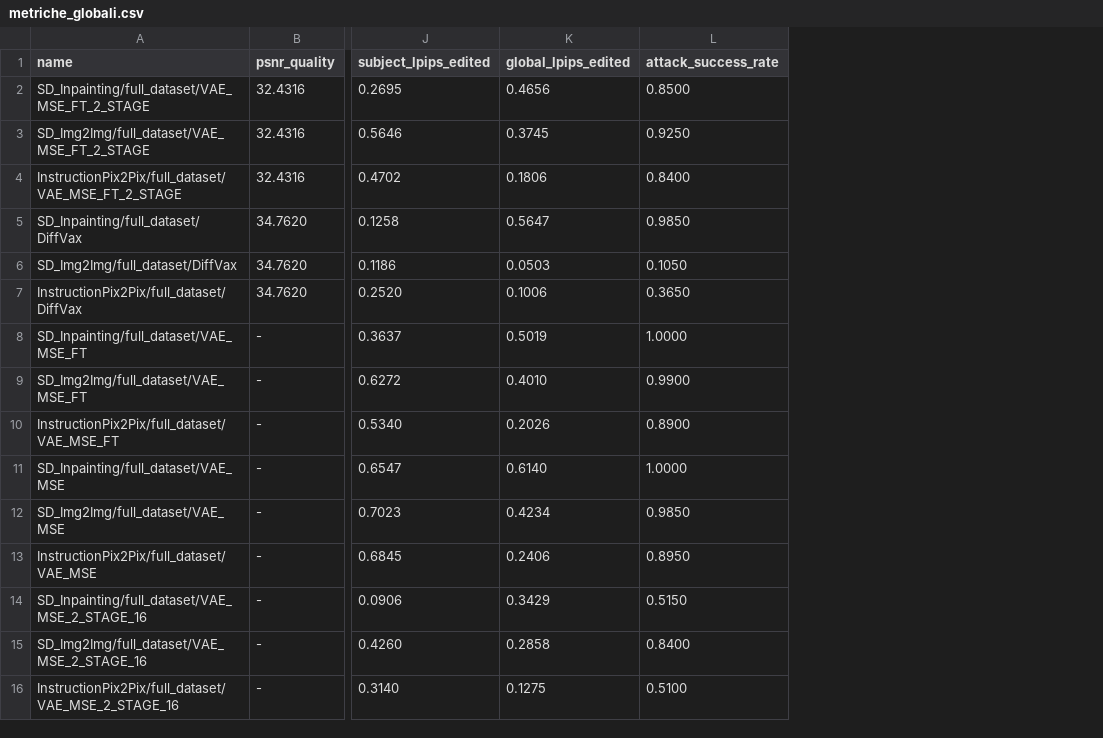
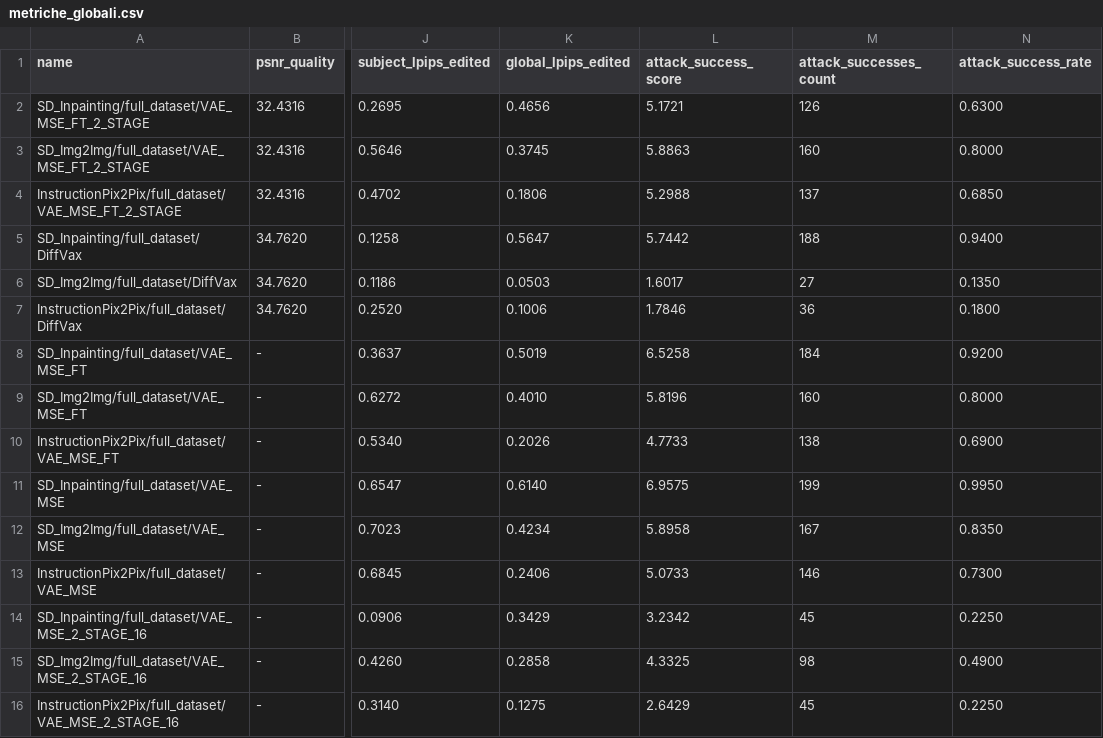
Before and after one commit to LeonardoDelBene/Immunization, a CSV file: metriche_globali.csv, drawn as a sheet; only a part is shown, gaps mark what is left out; addresses are those after the commit; the diff names each change by its address in the sheet, - before the commit and + after, or states it on an @@ line.

Commit message:
new metrics

```diff
--- a/metriche_globali.csv
+++ b/metriche_globali.csv
+column L (attack_success_score), rows 2-16: 5.1721 | 5.8863 | 5.2988 | 5.7442 | 1.6017 | 1.7846 | 6.5258 | 5.8196 | 4.7733 | 6.9575 | 5.8958 | 5.0733 | 3.2342 | 4.3325 | 2.6429
+column M (attack_successes_count), rows 2-16: 126 | 160 | 137 | 188 | 27 | 36 | 184 | 160 | 138 | 199 | 167 | 146 | 45 | 98 | 45
-N2 (attack_success_rate): 0.8500
+N2 (attack_success_rate): 0.6300
-N3 (attack_success_rate): 0.9250
+N3 (attack_success_rate): 0.8000
-N4 (attack_success_rate): 0.8400
+N4 (attack_success_rate): 0.6850
-N5 (attack_success_rate): 0.9850
+N5 (attack_success_rate): 0.9400
-N6 (attack_success_rate): 0.1050
+N6 (attack_success_rate): 0.1350
-N7 (attack_success_rate): 0.3650
+N7 (attack_success_rate): 0.1800
-N8 (attack_success_rate): 1.0000
+N8 (attack_success_rate): 0.9200
-N9 (attack_success_rate): 0.9900
+N9 (attack_success_rate): 0.8000
-N10 (attack_success_rate): 0.8900
+N10 (attack_success_rate): 0.6900
-N11 (attack_success_rate): 1.0000
+N11 (attack_success_rate): 0.9950
-N12 (attack_success_rate): 0.9850
+N12 (attack_success_rate): 0.8350
-N13 (attack_success_rate): 0.8950
+N13 (attack_success_rate): 0.7300
-N14 (attack_success_rate): 0.5150
+N14 (attack_success_rate): 0.2250
-N15 (attack_success_rate): 0.8400
+N15 (attack_success_rate): 0.4900
-N16 (attack_success_rate): 0.5100
+N16 (attack_success_rate): 0.2250
```
